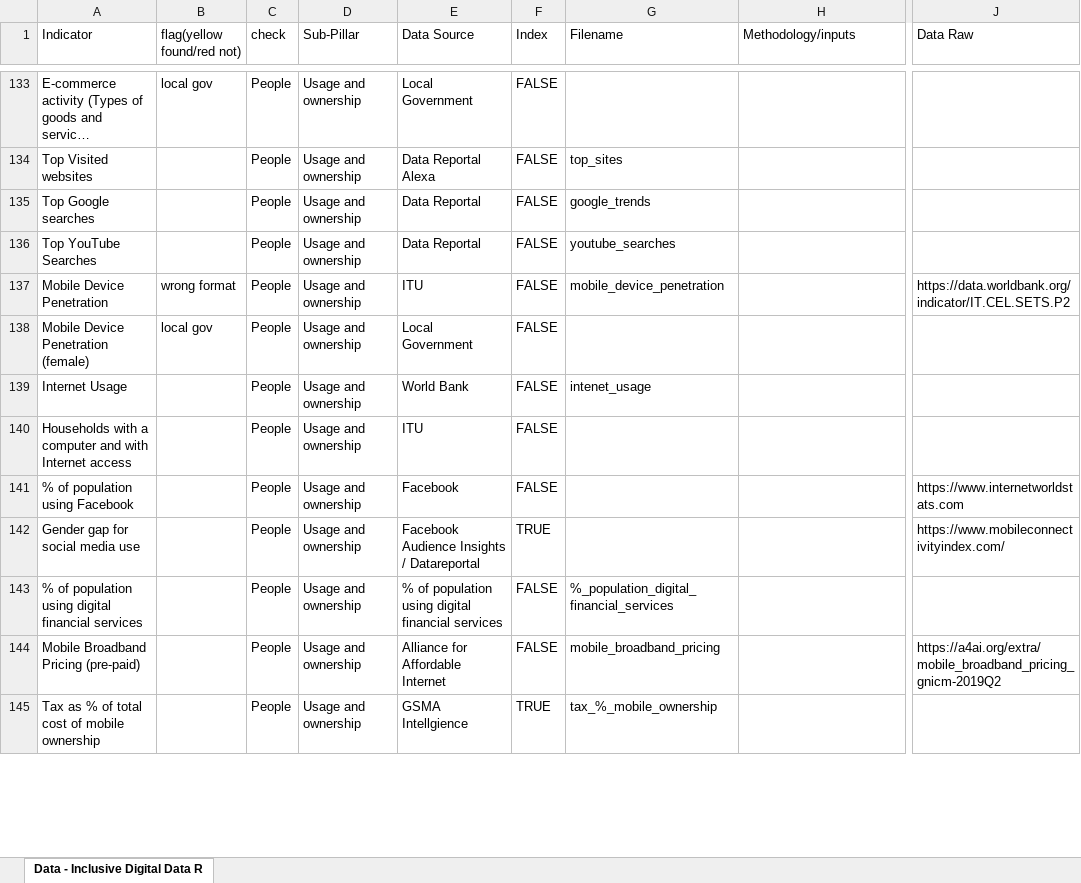
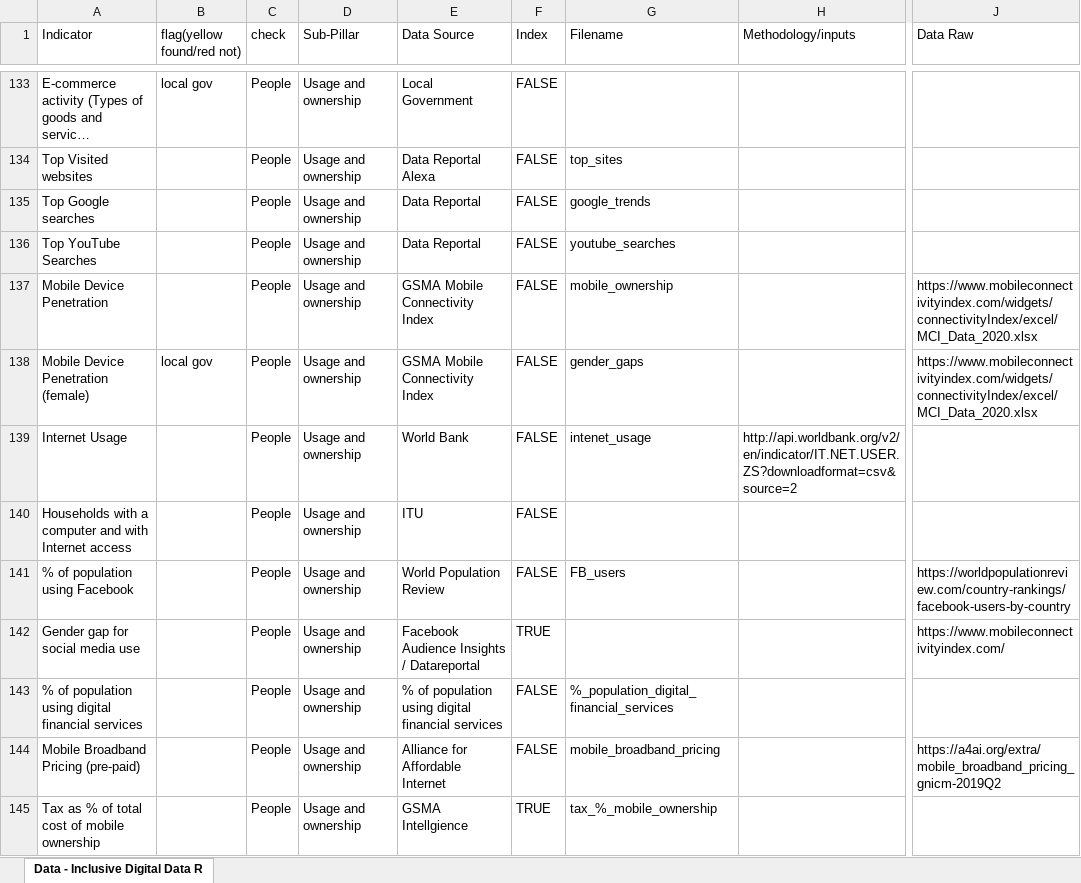
Before and after one commit to undp/digital-development-compass, an Excel workbook: UNDP Digital Assessment Data Framework Filename Matching V7.xlsx, sheet Data - Inclusive Digital Data R, drawn as a sheet; only a part is shown, gaps mark what is left out; long unchanged cells end in …; values as stored, in another font and other column widths than the file's, no cell formats; the diff covers the shown part only; the diff names each change by its address in the sheet, - before the commit and + after, or states it on an @@ line.

```diff
--- a/UNDP Digital Assessment Data Framework Filename Matching V7.xlsx (sheet Data - Inclusive Digital Data R)
+++ b/UNDP Digital Assessment Data Framework Filename Matching V7.xlsx (sheet Data - Inclusive Digital Data R)
-B137 (flag(yellow found/red not)): wrong format
+B137 (flag(yellow found/red not)): (empty)
-E137 (Data Source): ITU
+E137 (Data Source): GSMA Mobile Connectivity Index
-G137 (Filename): mobile_device_penetration
+G137 (Filename): mobile_ownership
-J137 (Data Raw): https://data.worldbank.org/indicator/IT.CEL.SETS.P2
+J137 (Data Raw): https://www.mobileconnectivityindex.com/widgets/connectivityIndex/excel/MCI_Data_2020.xlsx
-E138 (Data Source): Local Government
+E138 (Data Source): GSMA Mobile Connectivity Index
-G138 (Filename): (empty)
+G138 (Filename): gender_gaps
-J138 (Data Raw): (empty)
+J138 (Data Raw): https://www.mobileconnectivityindex.com/widgets/connectivityIndex/excel/MCI_Data_2020.xlsx
-H139 (Methodology/inputs): (empty)
+H139 (Methodology/inputs): http://api.worldbank.org/v2/en/indicator/IT.NET.USER.ZS?downloadformat=csv&source=2
-E141 (Data Source): Facebook
+E141 (Data Source): World Population Review
-G141 (Filename): (empty)
+G141 (Filename): FB_users
-J141 (Data Raw): https://www.internetworldstats.com
+J141 (Data Raw): https://worldpopulationreview.com/country-rankings/facebook-users-by-country
```
Also changed, not shown: 45 edited cells elsewhere in this sheet, cell formats, 1 other file.
